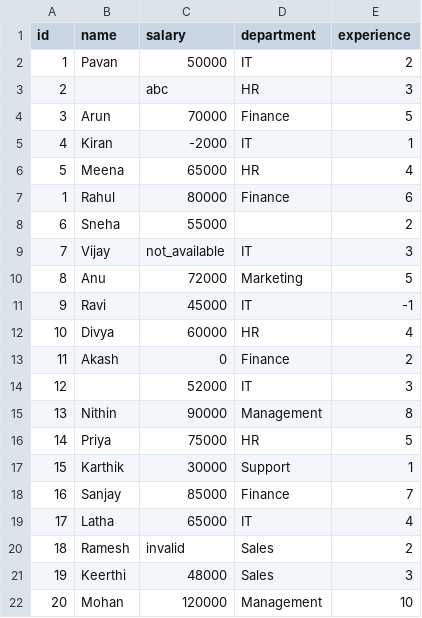
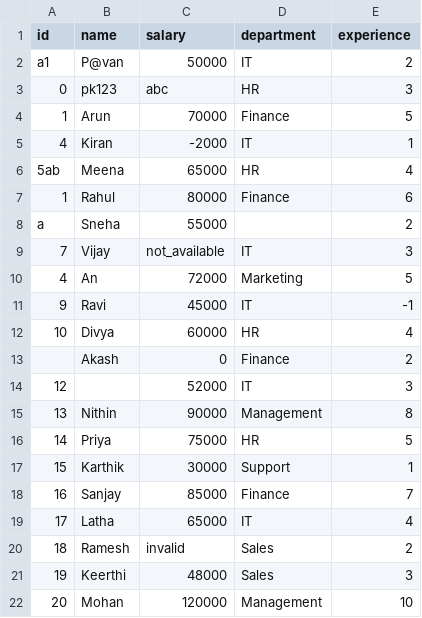
Before and after one commit to pavankumar-codes/Smart-Data-Validation-Analytics-Engine, a CSV file: Data/1_Raw_Data/employees.csv, drawn as a sheet; the diff names each change by its address in the sheet, - before the commit and + after, or states it on an @@ line.

Commit message:
Implemented employee validation engine

```diff
--- a/Data/1_Raw_Data/employees.csv
+++ b/Data/1_Raw_Data/employees.csv
-A2 (id): 1
+A2 (id): a1
-B2 (name): Pavan
+B2 (name): P@van
-A3 (id): 2
+A3 (id): 0
-B3 (name): (empty)
+B3 (name): pk123
-A4 (id): 3
+A4 (id): 1
-A6 (id): 5
+A6 (id): 5ab
-A8 (id): 6
+A8 (id): a
-A10 (id): 8
+A10 (id): 4
-B10 (name): Anu
+B10 (name): An
-A13 (id): 11
+A13 (id): (empty)
```
Also changed, not shown: 2 other files.
